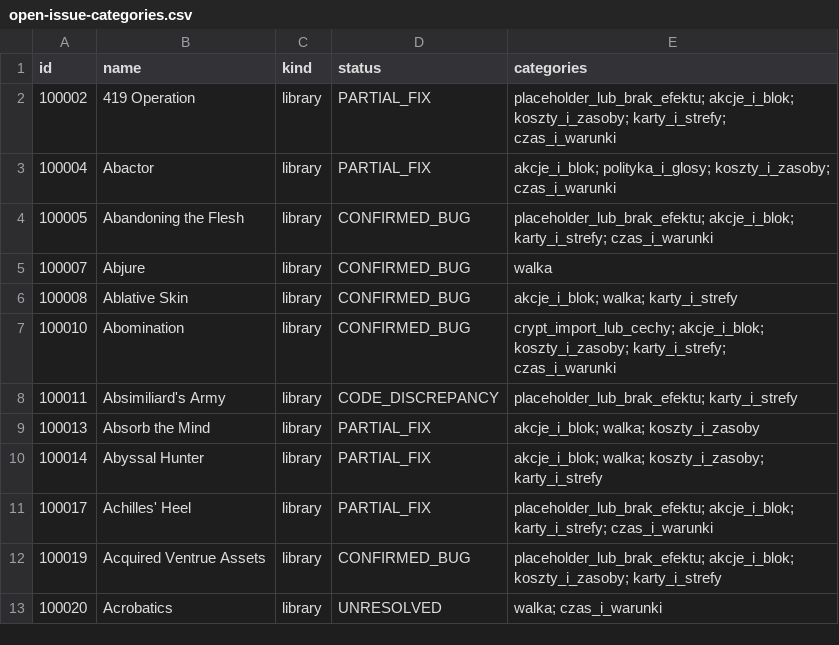
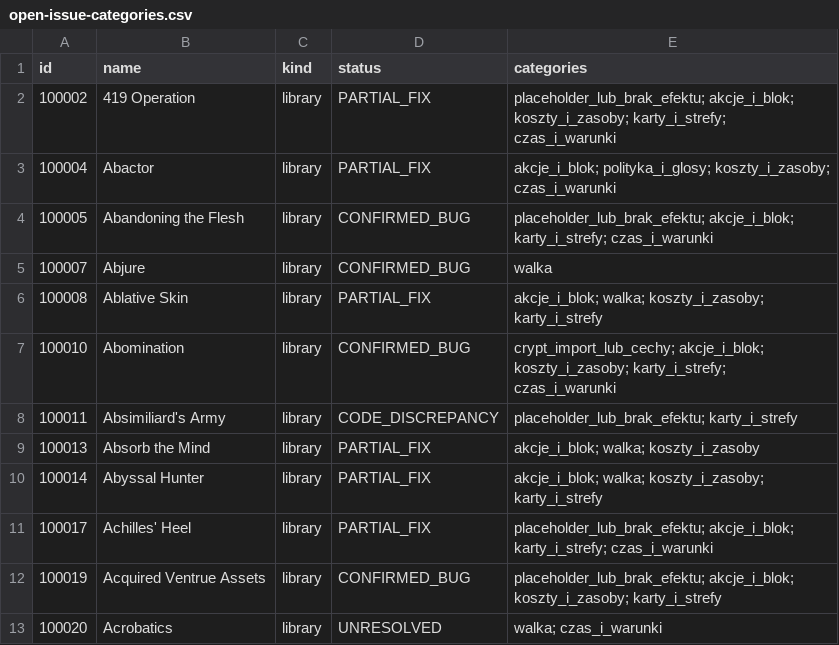
Before and after one commit to komensal/VTES-Player, a CSV file: docs/card-audit/open-issue-categories.csv, drawn as a sheet; only a part is shown.

```diff
--- a/docs/card-audit/open-issue-categories.csv
+++ b/docs/card-audit/open-issue-categories.csv
@@ -5,3 +5,3 @@ id,name,kind,status,categories
 100007,Abjure,library,CONFIRMED_BUG,walka
-100008,Ablative Skin,library,CONFIRMED_BUG,akcje_i_blok; walka; karty_i_strefy
+100008,Ablative Skin,library,PARTIAL_FIX,akcje_i_blok; walka; koszty_i_zasoby; karty_i_strefy
 100010,Abomination,library,CONFIRMED_BUG,crypt_import_lub_cechy; akcje_i_blok; koszty_i_zasoby; karty_i_strefy; czas_i_warunki
```
Also changed, not shown: docs/card-audit/inventory.csv, 8 other files.
